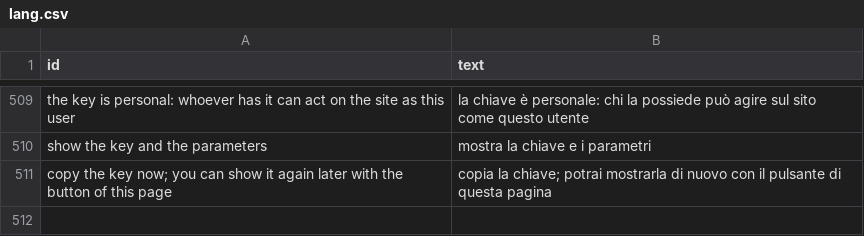
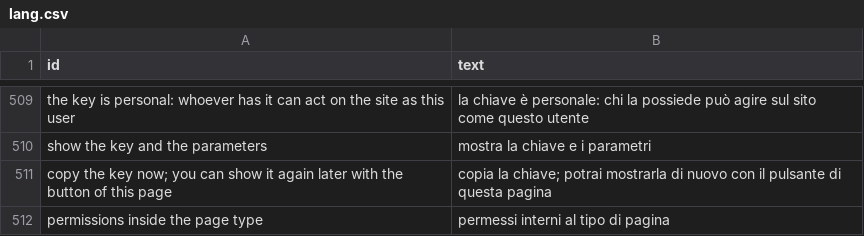
Before and after one commit to speleoalex/finis, a CSV file: src/languages/it/lang.csv, drawn as a sheet; only a part is shown, gaps mark what is left out; the diff names each change by its address in the sheet, - before the commit and + after, or states it on an @@ line.

```diff
--- a/src/languages/it/lang.csv
+++ b/src/languages/it/lang.csv
+row 512: permissions inside the page type | permessi interni al tipo di pagina
```
Also changed, not shown: src/languages/de/lang.csv, src/languages/fr/lang.csv, 5 other files.
